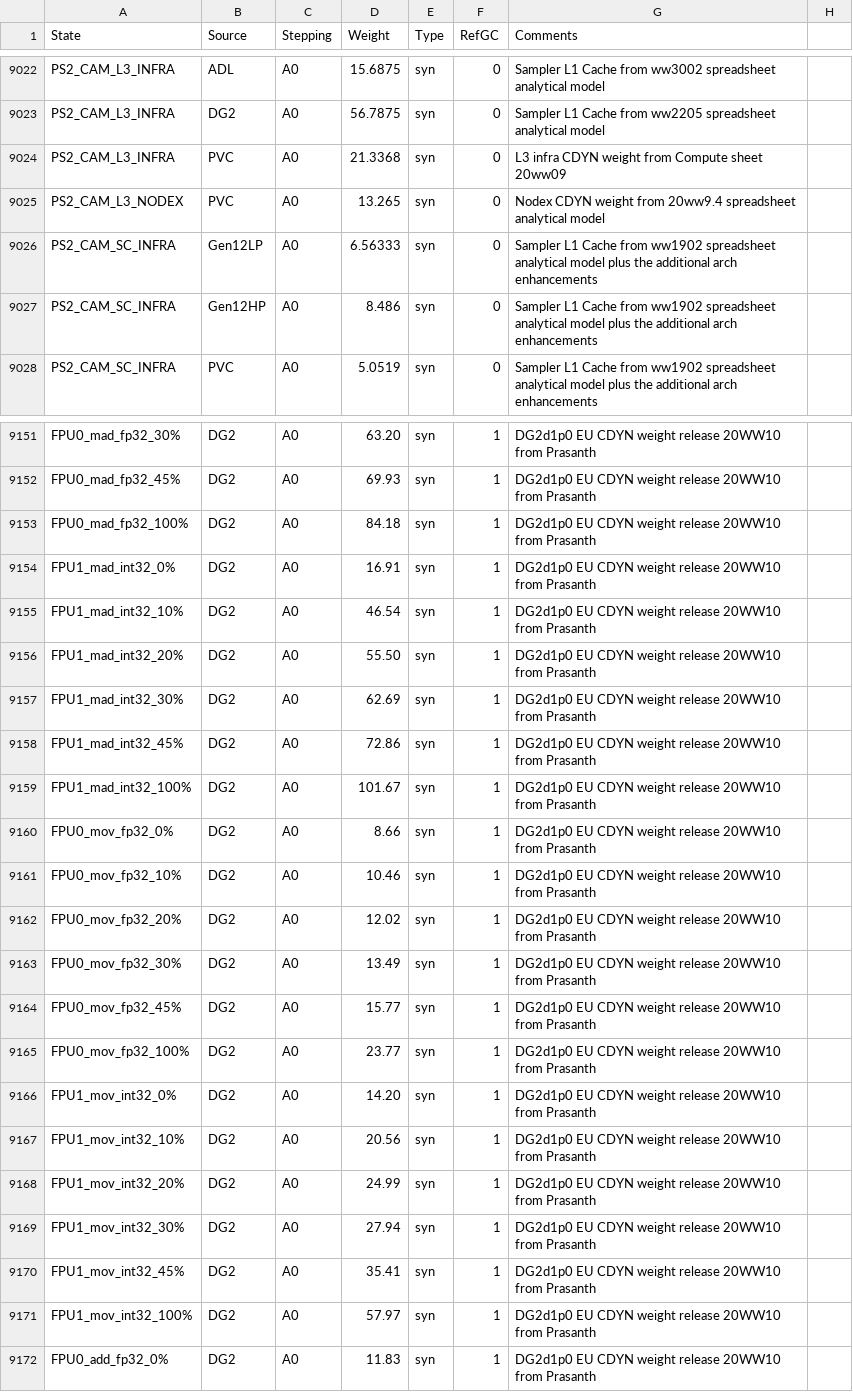
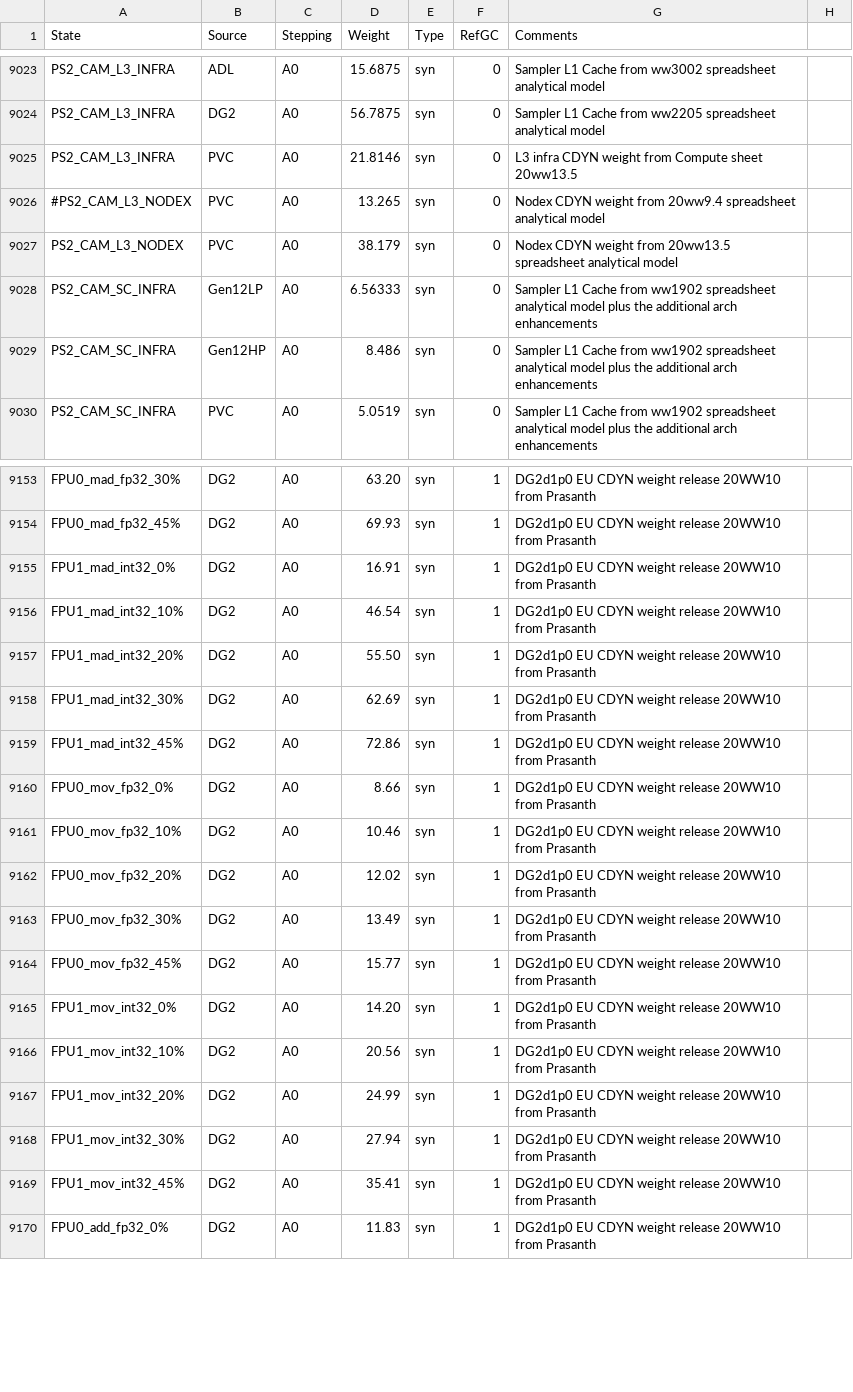
Before and after one commit to tushgarg20/Alps-ci-cd, a CSV file: Inputs/cdyn.csv, drawn as a sheet; only a part is shown, gaps mark what is left out; the diff covers the shown part only.

Commit message:
Compute worksheet 20ww13.5 changes in CDYn weights, addition of ATS->DG2 scalers and SInt4/UINT4 in DG2 EU stat2resi, changes in ExtraPipe_DPAS_SInt to ExtraPipe_DPAs_SInt8 in formula files

```diff
--- a/Inputs/cdyn.csv
+++ b/Inputs/cdyn.csv
@@ -9023,4 +9024,5 @@ PS2_CAM_L3_INFRA,ADL,A0,15.6875,syn,0,Sampler L1 Cache from ww3002 spreadsheet a
 PS2_CAM_L3_INFRA,DG2,A0,56.7875,syn,0,Sampler L1 Cache from ww2205 spreadsheet analytical model,
-PS2_CAM_L3_INFRA,PVC,A0,21.3368,syn,0,L3 infra CDYN weight from Compute sheet 20ww09,
-PS2_CAM_L3_NODEX,PVC,A0,13.265,syn,0,Nodex CDYN weight from 20ww9.4 spreadsheet analytical model,
+PS2_CAM_L3_INFRA,PVC,A0,21.8146,syn,0,L3 infra CDYN weight from Compute sheet 20ww13.5,
+#PS2_CAM_L3_NODEX,PVC,A0,13.265,syn,0,Nodex CDYN weight from 20ww9.4 spreadsheet analytical model,
+PS2_CAM_L3_NODEX,PVC,A0,38.179,syn,0,Nodex CDYN weight from 20ww13.5 spreadsheet analytical model,
 PS2_CAM_SC_INFRA,Gen12LP,A0,6.56333,syn,0,Sampler L1 Cache from ww1902 spreadsheet analytical model plus the additional arch enhancements,
@@ -9152,3 +9154,2 @@ FPU0_mad_fp32_30%,DG2,A0,63.20,syn,1,DG2d1p0 EU CDYN weight release 20WW10 from
 FPU0_mad_fp32_45%,DG2,A0,69.93,syn,1,DG2d1p0 EU CDYN weight release 20WW10 from Prasanth,
-FPU0_mad_fp32_100%,DG2,A0,84.18,syn,1,DG2d1p0 EU CDYN weight release 20WW10 from Prasanth,
 FPU1_mad_int32_0%,DG2,A0,16.91,syn,1,DG2d1p0 EU CDYN weight release 20WW10 from Prasanth,
@@ -9158,3 +9159,2 @@ FPU1_mad_int32_30%,DG2,A0,62.69,syn,1,DG2d1p0 EU CDYN weight release 20WW10 from
 FPU1_mad_int32_45%,DG2,A0,72.86,syn,1,DG2d1p0 EU CDYN weight release 20WW10 from Prasanth,
-FPU1_mad_int32_100%,DG2,A0,101.67,syn,1,DG2d1p0 EU CDYN weight release 20WW10 from Prasanth,
 FPU0_mov_fp32_0%,DG2,A0,8.66,syn,1,DG2d1p0 EU CDYN weight release 20WW10 from Prasanth,
@@ -9164,3 +9164,2 @@ FPU0_mov_fp32_30%,DG2,A0,13.49,syn,1,DG2d1p0 EU CDYN weight release 20WW10 from
 FPU0_mov_fp32_45%,DG2,A0,15.77,syn,1,DG2d1p0 EU CDYN weight release 20WW10 from Prasanth,
-FPU0_mov_fp32_100%,DG2,A0,23.77,syn,1,DG2d1p0 EU CDYN weight release 20WW10 from Prasanth,
 FPU1_mov_int32_0%,DG2,A0,14.20,syn,1,DG2d1p0 EU CDYN weight release 20WW10 from Prasanth,
@@ -9170,3 +9169,2 @@ FPU1_mov_int32_30%,DG2,A0,27.94,syn,1,DG2d1p0 EU CDYN weight release 20WW10 from
 FPU1_mov_int32_45%,DG2,A0,35.41,syn,1,DG2d1p0 EU CDYN weight release 20WW10 from Prasanth,
-FPU1_mov_int32_100%,DG2,A0,57.97,syn,1,DG2d1p0 EU CDYN weight release 20WW10 from Prasanth,
 FPU0_add_fp32_0%,DG2,A0,11.83,syn,1,DG2d1p0 EU CDYN weight release 20WW10 from Prasanth,
```
Also changed, not shown: 1 added row, 3 removed rows and 40 edited cells elsewhere in this file, 4 other files.
